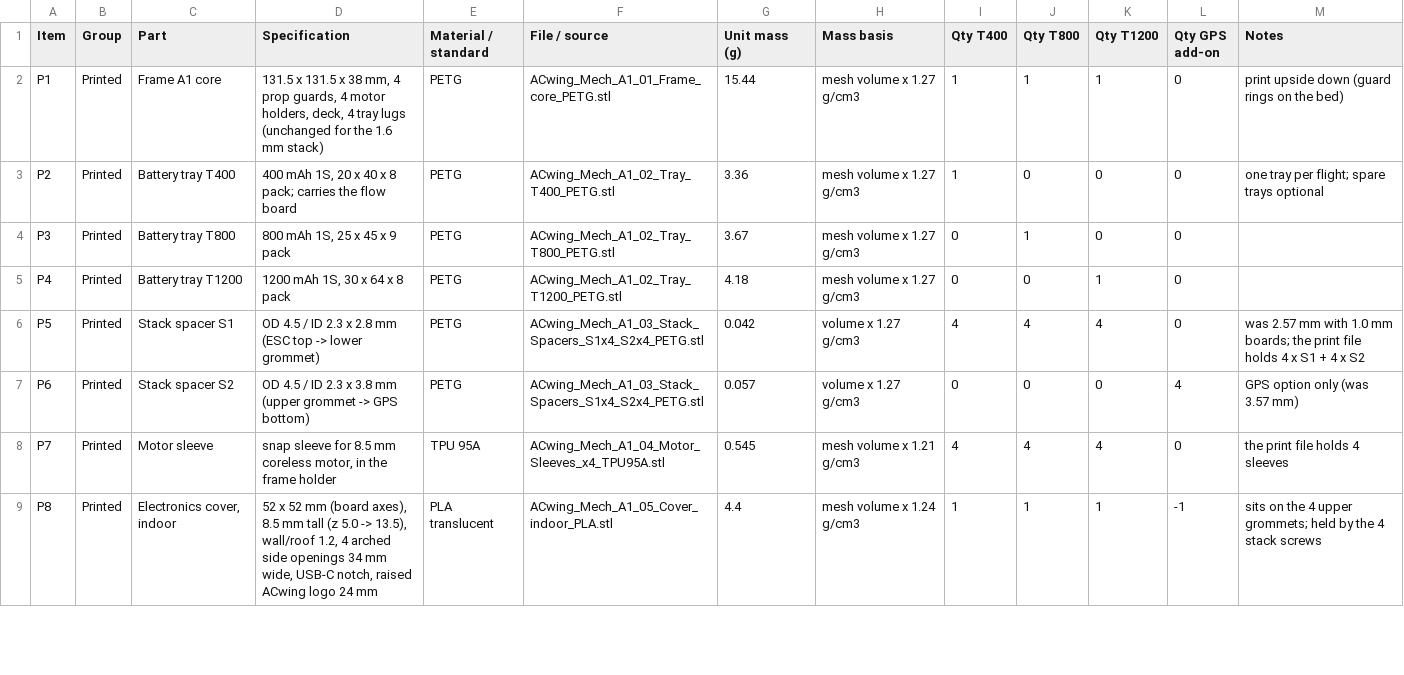
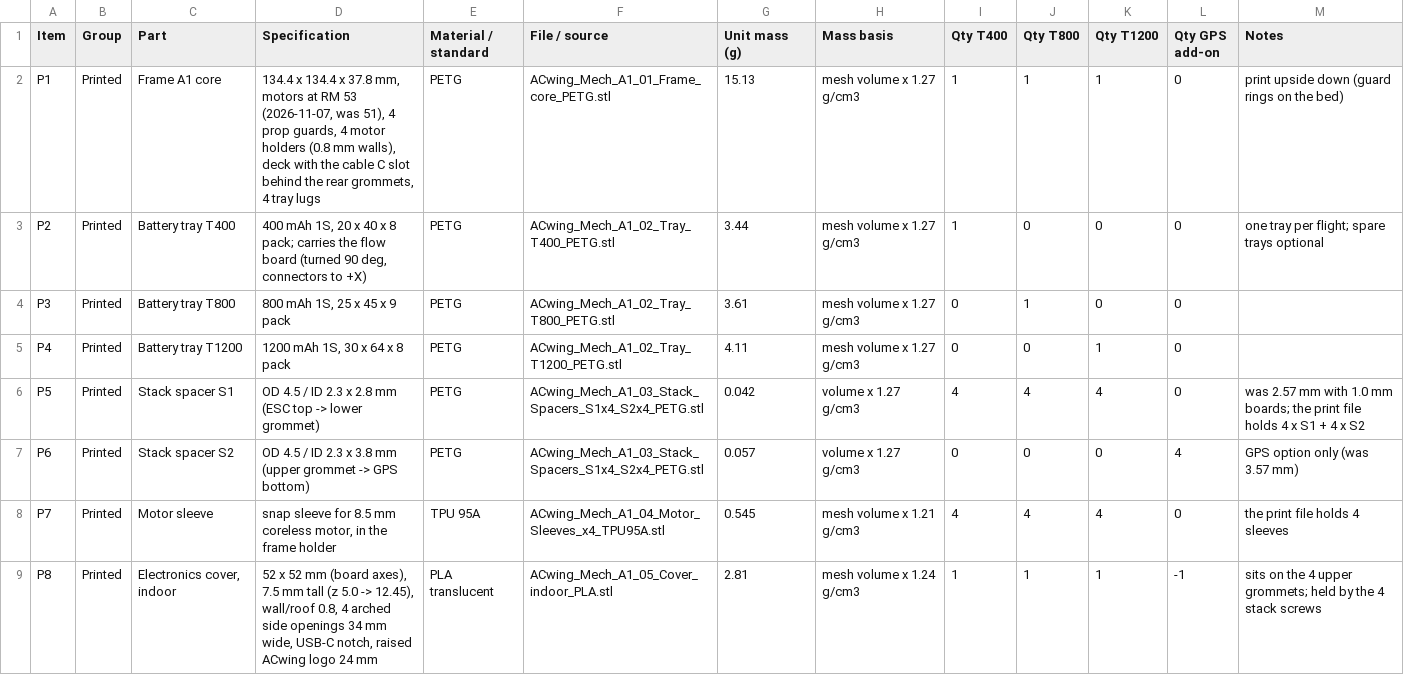
Before and after one commit to ACwing-UAV/ACwing_Mechs, a CSV file: 00 - Docs/00 - Mech_A1_Docs/ACwing_Mech_A1_BoM.csv, drawn as a sheet; only a part is shown; the diff covers the shown part only.

```diff
--- a/00 - Docs/00 - Mech_A1_Docs/ACwing_Mech_A1_BoM.csv
+++ b/00 - Docs/00 - Mech_A1_Docs/ACwing_Mech_A1_BoM.csv
@@ -1,6 +1,6 @@
 Item,Group,Part,Specification,Material / standard,File / source,Unit mass (g),Mass basis,Qty T400,Qty T800,Qty T1200,Qty GPS add-on,Notes
-P1,Printed,Frame A1 core,"131.5 x 131.5 x 38 mm, 4 prop guards, 4 motor holders, deck, 4 tray lugs (unchanged for the 1.6 mm stack)",PETG,ACwing_Mech_A1_01_Frame_core_PETG.stl,15.44,mesh volume x 1.27 g/cm3,1,1,1,0,print upside down (guard rings on the bed)
-P2,Printed,Battery tray T400,"400 mAh 1S, 20 x 40 x 8 pack; carries the flow board",PETG,ACwing_Mech_A1_02_Tray_T400_PETG.stl,3.36,mesh volume x 1.27 g/cm3,1,0,0,0,one tray per flight; spare trays optional
-P3,Printed,Battery tray T800,"800 mAh 1S, 25 x 45 x 9 pack",PETG,ACwing_Mech_A1_02_Tray_T800_PETG.stl,3.67,mesh volume x 1.27 g/cm3,0,1,0,0,
-P4,Printed,Battery tray T1200,"1200 mAh 1S, 30 x 64 x 8 pack",PETG,ACwing_Mech_A1_02_Tray_T1200_PETG.stl,4.18,mesh volume x 1.27 g/cm3,0,0,1,0,
+P1,Printed,Frame A1 core,"134.4 x 134.4 x 37.8 mm, motors at RM 53 (2026-11-07, was 51), 4 prop guards, 4 motor holders (0.8 mm walls), deck with the cable C slot behind the rear grommets, 4 tray lugs",PETG,ACwing_Mech_A1_01_Frame_core_PETG.stl,15.13,mesh volume x 1.27 g/cm3,1,1,1,0,print upside down (guard rings on the bed)
+P2,Printed,Battery tray T400,"400 mAh 1S, 20 x 40 x 8 pack; carries the flow board (turned 90 deg, connectors to +X)",PETG,ACwing_Mech_A1_02_Tray_T400_PETG.stl,3.44,mesh volume x 1.27 g/cm3,1,0,0,0,one tray per flight; spare trays optional
+P3,Printed,Battery tray T800,"800 mAh 1S, 25 x 45 x 9 pack",PETG,ACwing_Mech_A1_02_Tray_T800_PETG.stl,3.61,mesh volume x 1.27 g/cm3,0,1,0,0,
+P4,Printed,Battery tray T1200,"1200 mAh 1S, 30 x 64 x 8 pack",PETG,ACwing_Mech_A1_02_Tray_T1200_PETG.stl,4.11,mesh volume x 1.27 g/cm3,0,0,1,0,
 P5,Printed,Stack spacer S1,OD 4.5 / ID 2.3 x 2.8 mm (ESC top -> lower grommet),PETG,ACwing_Mech_A1_03_Stack_Spacers_S1x4_S2x4_PETG.stl,0.042,volume x 1.27 g/cm3,4,4,4,0,was 2.57 mm with 1.0 mm boards; the print file holds 4 x S1 + 4 x S2
@@ -8,2 +8,2 @@ P6,Printed,Stack spacer S2,OD 4.5 / ID 2.3 x 3.8 mm (upper grommet -> GPS bottom
 P7,Printed,Motor sleeve,"snap sleeve for 8.5 mm coreless motor, in the frame holder",TPU 95A,ACwing_Mech_A1_04_Motor_Sleeves_x4_TPU95A.stl,0.545,mesh volume x 1.21 g/cm3,4,4,4,0,the print file holds 4 sleeves
-P8,Printed,"Electronics cover, indoor","52 x 52 mm (board axes), 8.5 mm tall (z 5.0 -> 13.5), wall/roof 1.2, 4 arched side openings 34 mm wide, USB-C notch, raised ACwing logo 24 mm",PLA translucent,ACwing_Mech_A1_05_Cover_indoor_PLA.stl,4.4,mesh volume x 1.24 g/cm3,1,1,1,-1,sits on the 4 upper grommets; held by the 4 stack screws
+P8,Printed,"Electronics cover, indoor","52 x 52 mm (board axes), 7.5 mm tall (z 5.0 -> 12.45), wall/roof 0.8, 4 arched side openings 34 mm wide, USB-C notch, raised ACwing logo 24 mm",PLA translucent,ACwing_Mech_A1_05_Cover_indoor_PLA.stl,2.81,mesh volume x 1.24 g/cm3,1,1,1,-1,sits on the 4 upper grommets; held by the 4 stack screws
```
Also changed, not shown: 11 edited cells elsewhere in this file, 24 other files.
